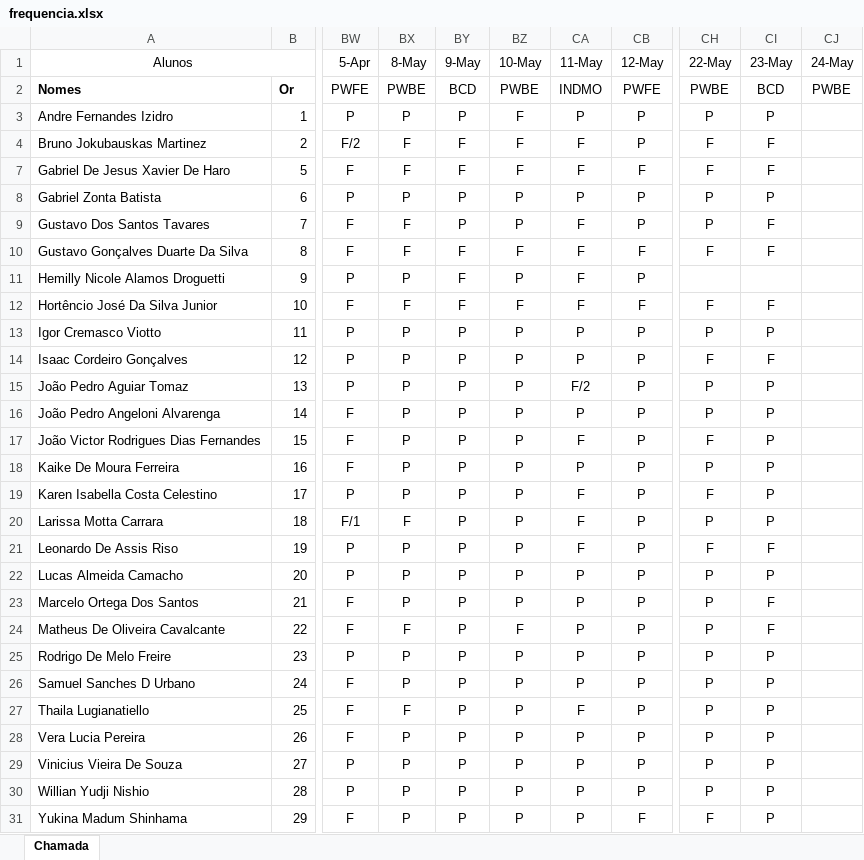
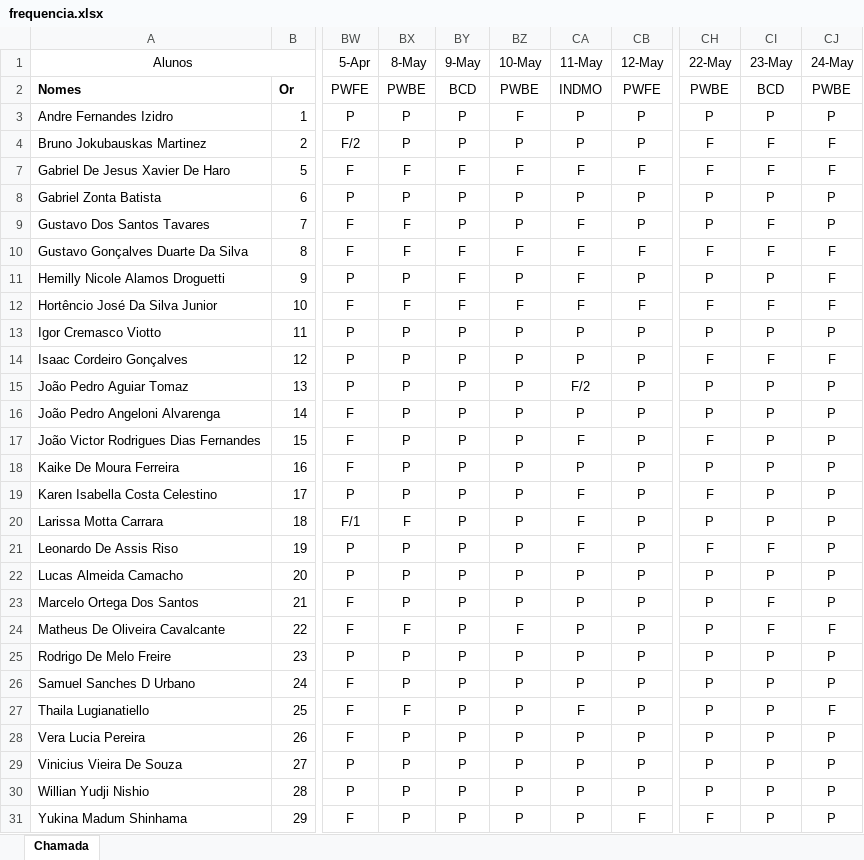
Before and after one commit to Kcioban/DSFork, an Excel workbook: 2des/frequencia.xlsx, sheet Chamada, drawn as a sheet; only a part is shown, gaps mark what is left out; values as stored, in another font and other column widths than the file's, no borders; conditional formats not drawn; the diff names each change by its address in the sheet, - before the commit and + after, or states it on an @@ line.

```diff
--- a/2des/frequencia.xlsx (sheet Chamada)
+++ b/2des/frequencia.xlsx (sheet Chamada)
-CJ3 (24-May): (empty)
+CJ3 (24-May): P
-BX4 (8-May): F
+BX4 (8-May): P
-BY4 (9-May): F
+BY4 (9-May): P
-BZ4 (10-May): F
+BZ4 (10-May): P
-CA4 (11-May): F
+CA4 (11-May): P
-CJ4 (24-May): (empty)
+CJ4 (24-May): F
-CJ7 (24-May): (empty)
+CJ7 (24-May): F
-CJ8:CJ9 (24-May): (empty)
+CJ8:CJ9 (24-May): P
-CJ10:CJ12 (24-May): (empty)
+CJ10:CJ12 (24-May): F
-CH11 (22-May): (empty)
+CH11 (22-May): P
-CI11 (23-May): (empty)
+CI11 (23-May): P
-CJ13 (24-May): (empty)
+CJ13 (24-May): P
-CJ14 (24-May): (empty)
+CJ14 (24-May): F
-CJ15:CJ23 (24-May): (empty)
+CJ15:CJ23 (24-May): P
-CJ24 (24-May): (empty)
+CJ24 (24-May): F
-CJ25:CJ26 (24-May): (empty)
+CJ25:CJ26 (24-May): P
-CJ27 (24-May): (empty)
+CJ27 (24-May): F
-CJ28:CJ31 (24-May): (empty)
+CJ28:CJ31 (24-May): P
```
Also changed, not shown: 20 other files.
